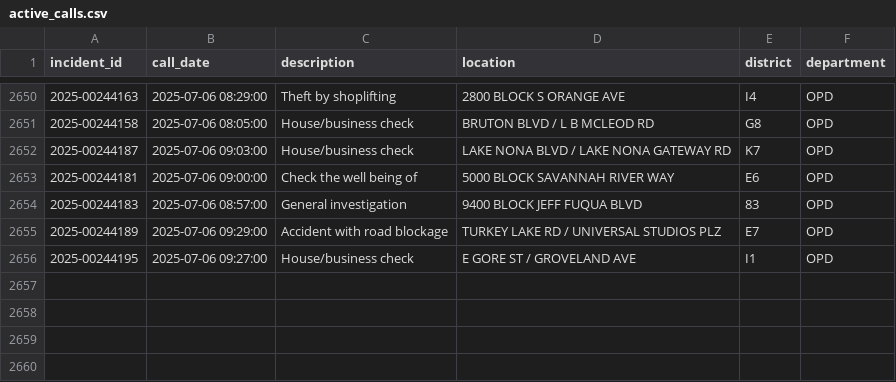
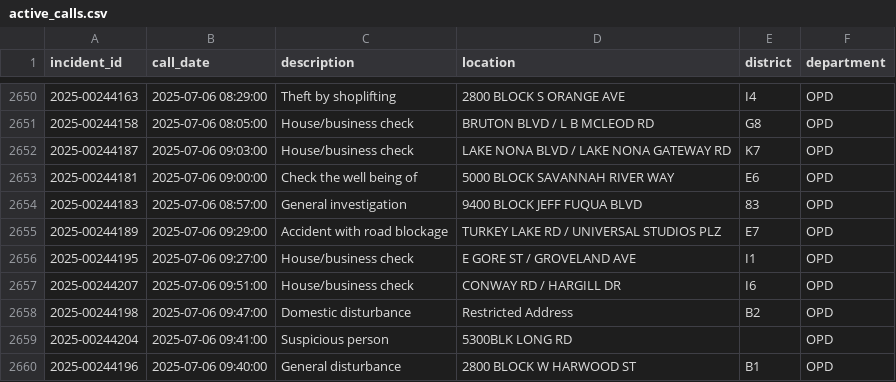
Before and after one commit to mike-lanier/active_calls_actions, a CSV file: data/active_calls.csv, drawn as a sheet; only a part is shown, gaps mark what is left out.

```diff
--- a/data/active_calls.csv
+++ b/data/active_calls.csv
@@ -2656 +2656,5 @@ incident_id,call_date,description,location,district,department
 2025-00244195,2025-07-06 09:27:00,House/business check,E GORE ST / GROVELAND AVE,I1,OPD
+2025-00244207,2025-07-06 09:51:00,House/business check,CONWAY RD / HARGILL DR,I6,OPD
+2025-00244198,2025-07-06 09:47:00,Domestic disturbance,Restricted Address,B2,OPD
+2025-00244204,2025-07-06 09:41:00,Suspicious person,5300BLK LONG RD,,OPD
+2025-00244196,2025-07-06 09:40:00,General disturbance,2800 BLOCK W HARWOOD ST,B1,OPD
```
